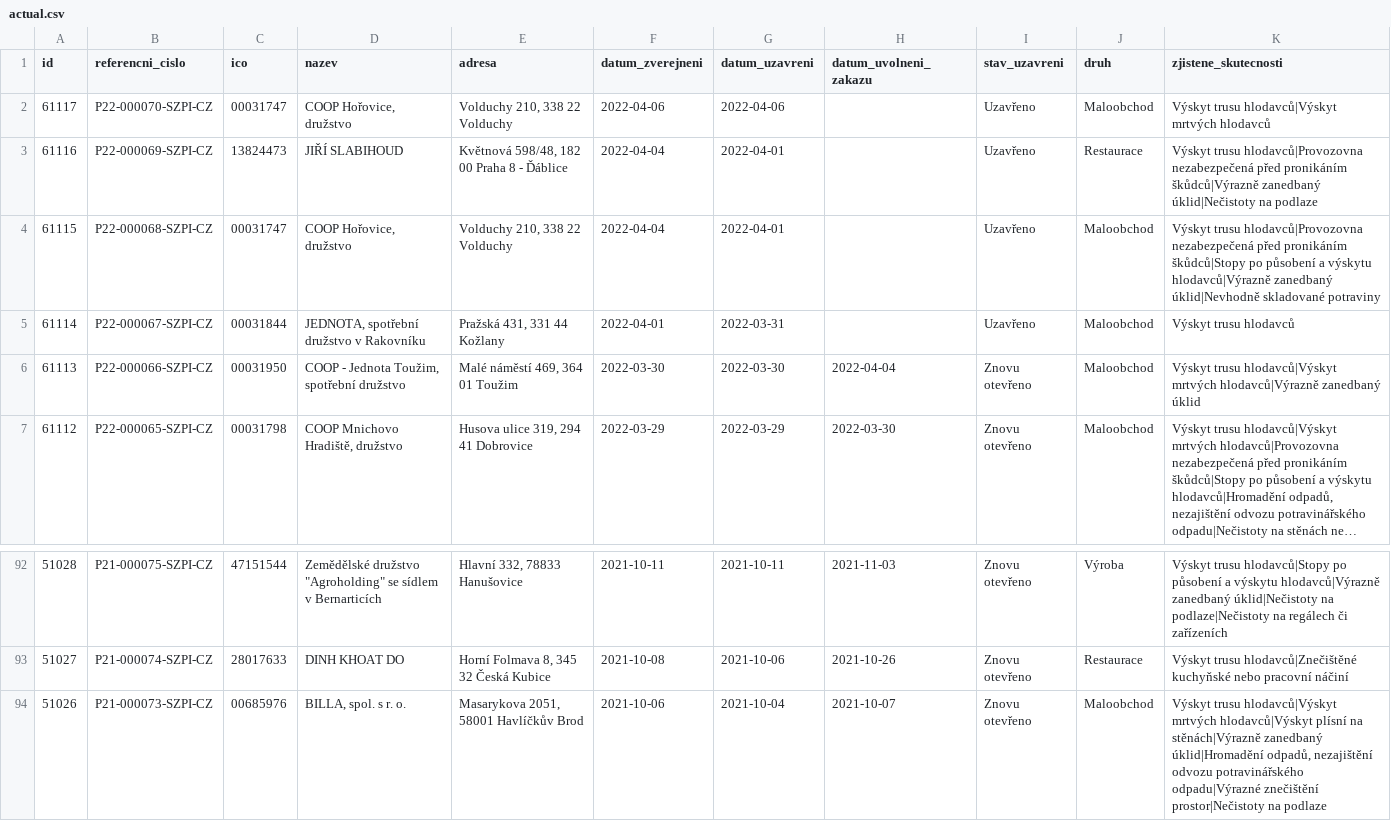
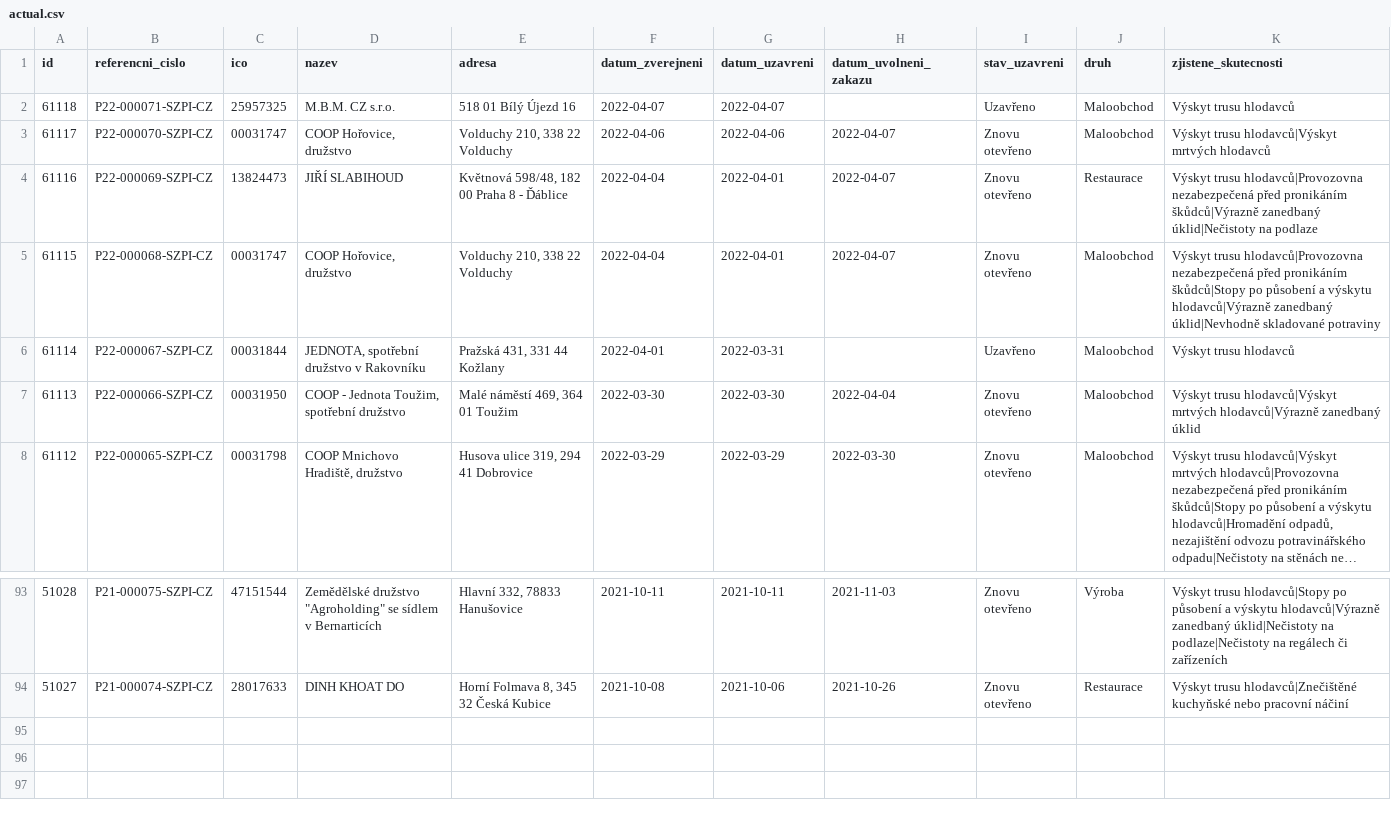
Before and after one commit to jandolezal/potraviny, a CSV file: data/actual.csv, drawn as a sheet; only a part is shown, gaps mark what is left out; long unchanged cells end in ….

```diff
--- a/data/actual.csv
+++ b/data/actual.csv
@@ -1,5 +1,6 @@
 id,referencni_cislo,ico,nazev,adresa,datum_zverejneni,datum_uzavreni,datum_uvolneni_zakazu,stav_uzavreni,druh,zjistene_skutecnosti
-61117,P22-000070-SZPI-CZ,00031747,"COOP Hořovice, družstvo","Volduchy 210, 338 22 Volduchy",2022-04-06,2022-04-06,,Uzavřeno,Maloobchod,Výskyt trusu hlodavců|Výskyt mrtvých hlodavců
-61116,P22-000069-SZPI-CZ,13824473,JIŘÍ SLABIHOUD,"Květnová 598/48, 182 00 Praha 8 - Ďáblice",2022-04-04,2022-04-01,,Uzavřeno,Restaurace,Výskyt trusu hlodavců|Provozovna nezabezpečená před pronikáním škůdců|Výrazně zanedbaný úklid|Nečistoty na podlaze
-61115,P22-000068-SZPI-CZ,00031747,"COOP Hořovice, družstvo","Volduchy 210, 338 22 Volduchy",2022-04-04,2022-04-01,,Uzavřeno,Maloobchod,Výskyt trusu hlodavců|Provozovna nezabezpečená před pronikáním škůdců|Stopy po působení a výskytu hlodavců|Výrazně zanedbaný úklid|Nevhodně skladované potraviny
+61118,P22-000071-SZPI-CZ,25957325,M.B.M. CZ s.r.o.,518 01 Bílý Újezd 16,2022-04-07,2022-04-07,,Uzavřeno,Maloobchod,Výskyt trusu hlodavců
+61117,P22-000070-SZPI-CZ,00031747,"COOP Hořovice, družstvo","Volduchy 210, 338 22 Volduchy",2022-04-06,2022-04-06,2022-04-07,Znovu otevřeno,Maloobchod,Výskyt trusu hlodavců|Výskyt mrtvých hlodavců
+61116,P22-000069-SZPI-CZ,13824473,JIŘÍ SLABIHOUD,"Květnová 598/48, 182 00 Praha 8 - Ďáblice",2022-04-04,2022-04-01,2022-04-07,Znovu otevřeno,Restaurace,Výskyt trusu hlodavců|Provozovna nezabezpečená před pronikáním škůdců|Výrazně zanedbaný úklid|Nečistoty na podlaze
+61115,P22-000068-SZPI-CZ,00031747,"COOP Hořovice, družstvo","Volduchy 210, 338 22 Volduchy",2022-04-04,2022-04-01,2022-04-07,Znovu otevřeno,Maloobchod,Výskyt trusu hlodavců|Provozovna nezabezpečená před pronikáním škůdců|Stopy po působení a výskytu hlodavců|Výrazně zanedbaný úklid|Nevhodně skladované potraviny
 61114,P22-000067-SZPI-CZ,00031844,"JEDNOTA, spotřební družstvo v Rakovníku","Pražská 431, 331 44 Kožlany",2022-04-01,2022-03-31,,Uzavřeno,Maloobchod,Výskyt trusu hlodavců
@@ -93,2 +94 @@ id,referencni_cislo,ico,nazev,adresa,datum_zverejneni,datum_uzavreni,datum_uvoln
 51027,P21-000074-SZPI-CZ,28017633,DINH KHOAT DO,"Horní Folmava 8, 345 32 Česká Kubice",2021-10-08,2021-10-06,2021-10-26,Znovu otevřeno,Restaurace,Výskyt trusu hlodavců|Znečištěné kuchyňské nebo pracovní náčiní
-51026,P21-000073-SZPI-CZ,00685976,"BILLA, spol. s r. o.","Masarykova 2051, 58001 Havlíčkův Brod",2021-10-06,2021-10-04,2021-10-07,Znovu otevřeno,Maloobchod,"Výskyt trusu hlodavců|Výskyt mrtvých hlodavců|Výskyt plísní na stěnách|Výrazně zanedbaný úklid|Hromadění odpadů, nezajištění odvozu potravinářského odpadu|Výrazné znečištění prostor|Nečistoty na podlaze"
```
Also changed, not shown: data/archive.csv.
